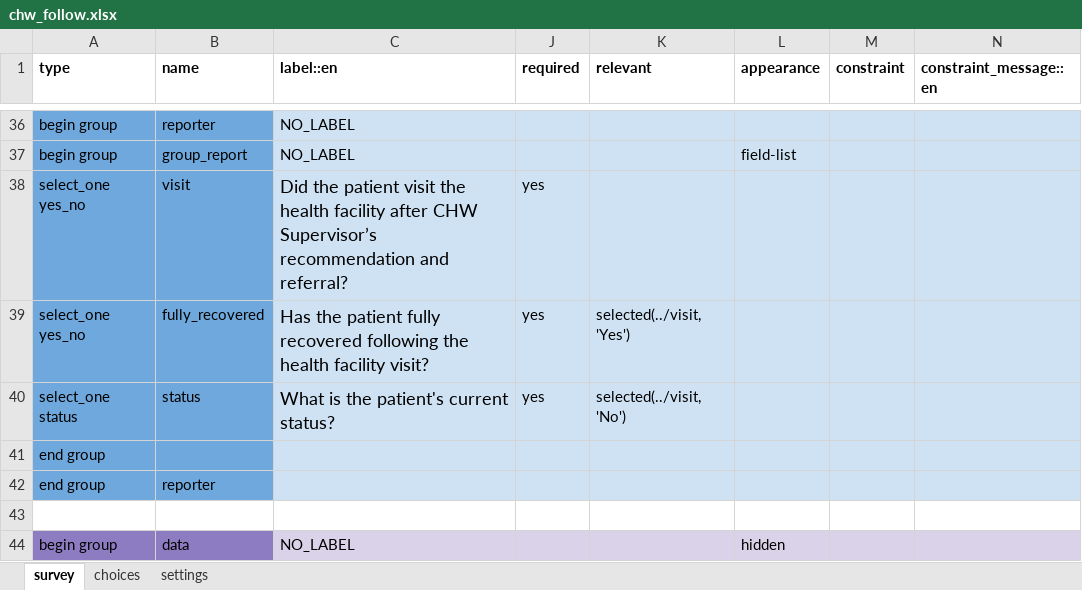
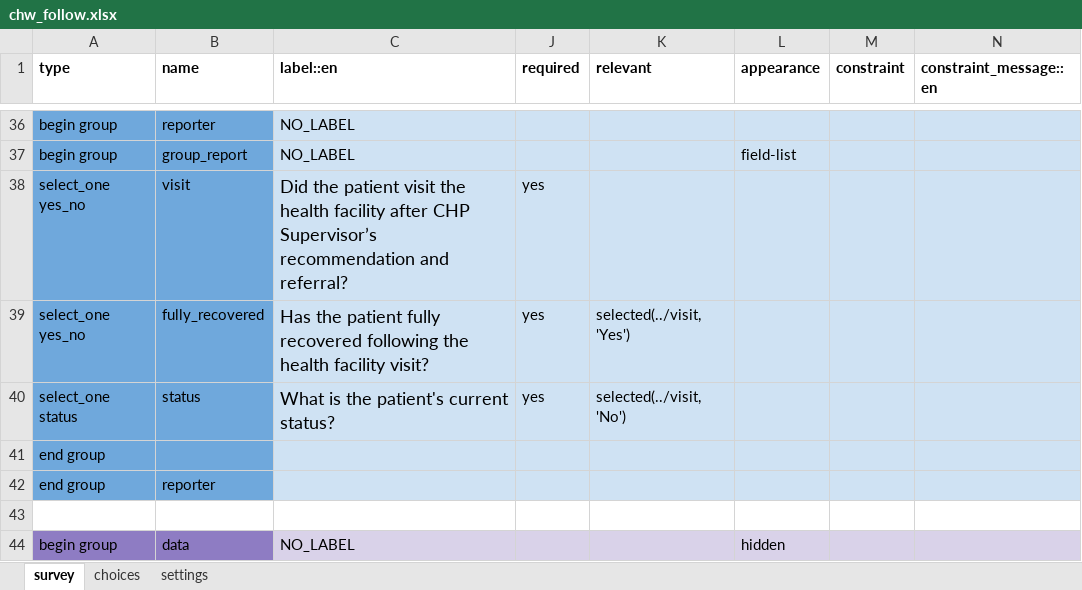
Before and after one commit to IntelliSOFT-Consulting/cht_pvers, an Excel workbook: cht_app/forms/app/chw_follow.xlsx, sheet survey, drawn as a sheet; only a part is shown, gaps mark what is left out; values as stored, in another font and other column widths than the file's, no borders; charts and pictures not drawn; the diff names each change by its address in the sheet, - before the commit and + after, or states it on an @@ line.

```diff
--- a/cht_app/forms/app/chw_follow.xlsx (sheet survey)
+++ b/cht_app/forms/app/chw_follow.xlsx (sheet survey)
-C38 (label::en): …facility after CHW Supervisor’s recommendation…
+C38 (label::en): …facility after CHP Supervisor’s recommendation…
```
Also changed, not shown: sheet settings, cht_app/forms/app/assessment.xlsx, cht_app/forms/app/death_confirmation.xlsx, 9 other files.
